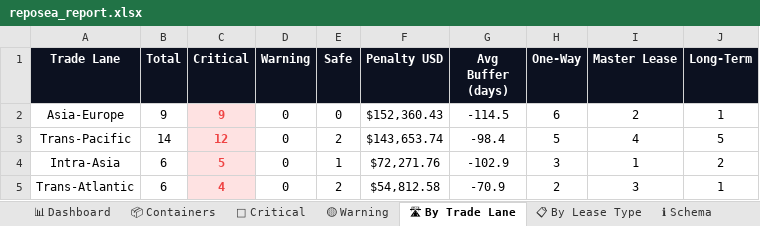
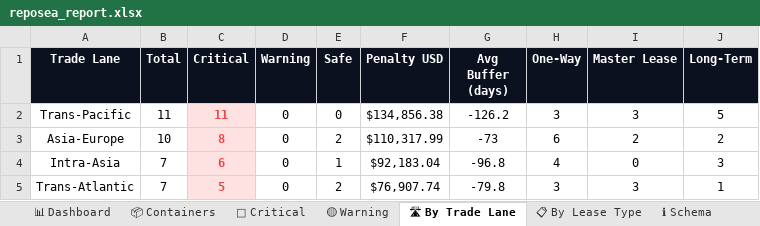
Before and after one commit to rahulmistry18/-Reposea_container_optimizer, an Excel workbook: data/exports/reposea_report.xlsx, sheet 🛣 By Trade Lane, drawn as a sheet; values as stored, in another font and other column widths than the file's, no borders; charts and pictures not drawn; removed rows and columns are numbered as before the commit, all else as after; the diff names each change by its address in the sheet, - before the commit and + after, or states it on an @@ line.

```diff
--- a/data/exports/reposea_report.xlsx (sheet 🛣 By Trade Lane)
+++ b/data/exports/reposea_report.xlsx (sheet 🛣 By Trade Lane)
+row 2: Trans-Pacific | 11 | 11 | 0 | 0 | $134,856.38 | -126.2 | 3 | 3 | 5
-B3 (Total): 9
+B3 (Total): 10
-C3 (Critical): 9
+C3 (Critical): 8
-E3 (Safe): 0
+E3 (Safe): 2
-F3 (Penalty USD): $152,360.43
+F3 (Penalty USD): $110,317.99
-G3 (Avg Buffer (days)): -114.5
+G3 (Avg Buffer (days)): -73
-J3 (Long-Term): 1
+J3 (Long-Term): 2
-row 3: Trans-Pacific | 14 | 12 | 0 | 2 | $143,653.74 | -98.4 | 5 | 4 | 5
-B4:B5 (Total): 6
+B4:B5 (Total): 7
-C4 (Critical): 5
+C4 (Critical): 6
-F4 (Penalty USD): $72,271.76
+F4 (Penalty USD): $92,183.04
-G4 (Avg Buffer (days)): -102.9
+G4 (Avg Buffer (days)): -96.8
-H4 (One-Way): 3
+H4 (One-Way): 4
-I4 (Master Lease): 1
+I4 (Master Lease): 0
-J4 (Long-Term): 2
+J4 (Long-Term): 3
-C5 (Critical): 4
+C5 (Critical): 5
-F5 (Penalty USD): $54,812.58
+F5 (Penalty USD): $76,907.74
-G5 (Avg Buffer (days)): -70.9
+G5 (Avg Buffer (days)): -79.8
-H5 (One-Way): 2
+H5 (One-Way): 3
```
Also changed, not shown: sheet 📦 Containers, sheet 🔴 Critical, sheet 📊 Dashboard, sheet 📋 By Lease Type, 8 other files.
